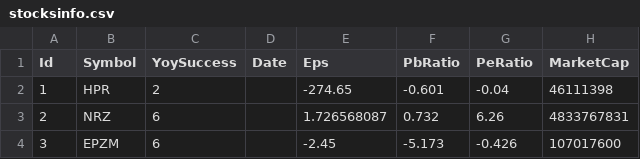
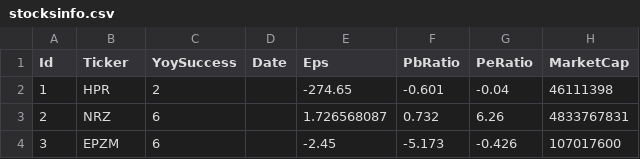
Before and after one commit to CodeItQuick/StockApplicationASPNetWebMVCIndividualIdentity, a CSV file: StockApplicationASPNetWebMVCIndividualIdentity/Data/Migrations/stocksinfo.csv, drawn as a sheet; only a part is shown; the diff names each change by its address in the sheet, - before the commit and + after, or states it on an @@ line.

```diff
--- a/StockApplicationASPNetWebMVCIndividualIdentity/Data/Migrations/stocksinfo.csv
+++ b/StockApplicationASPNetWebMVCIndividualIdentity/Data/Migrations/stocksinfo.csv
-B1: Symbol
+B1: Ticker
```
Also changed, not shown: 29 other files.
